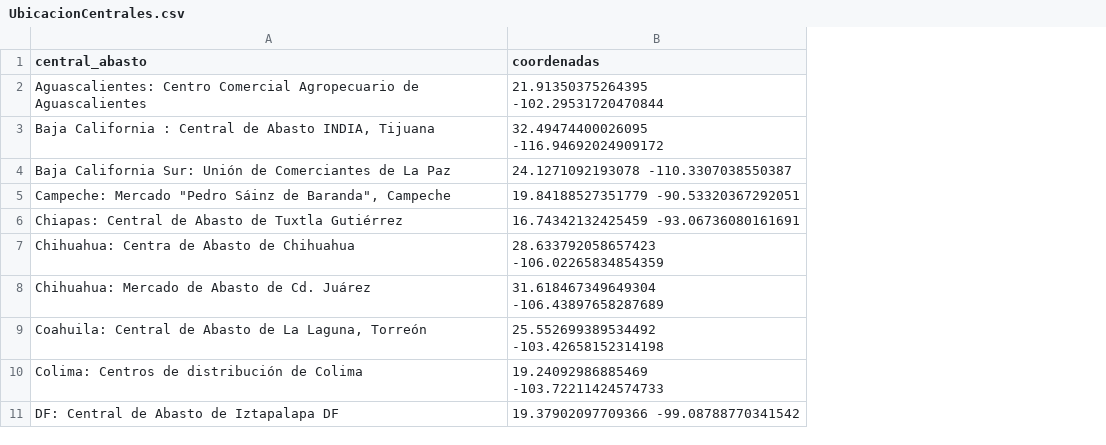
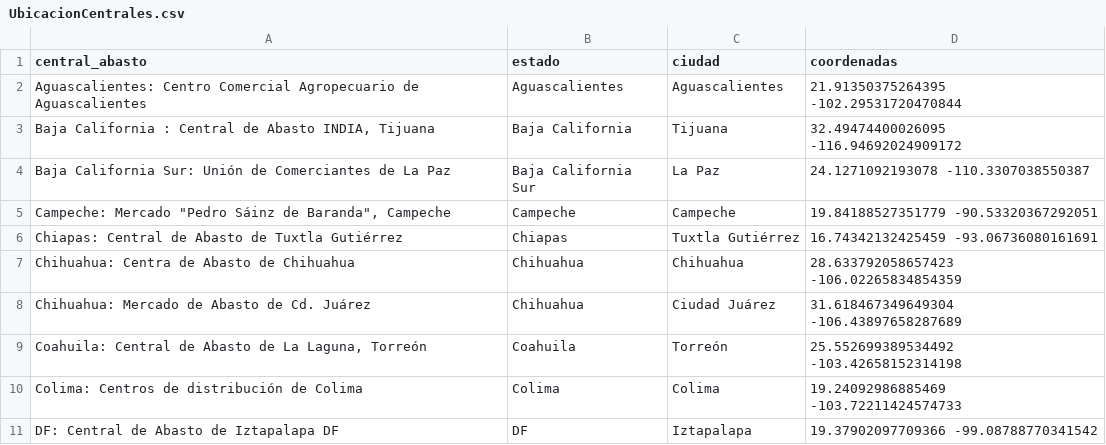
Before and after one commit to DianaMCV/Redes, a CSV file: UbicacionCentrales.csv, drawn as a sheet; only a part is shown; the diff names each change by its address in the sheet, - before the commit and + after, or states it on an @@ line.

Commit message:
Add files via upload

```diff
--- a/UbicacionCentrales.csv
+++ b/UbicacionCentrales.csv
+column B (estado), rows 2-11: Aguascalientes | Baja California | Baja California Sur | Campeche | Chiapas | Chihuahua | Chihuahua | Coahuila | Colima | DF
+column C (ciudad), rows 2-11: Aguascalientes | Tijuana | La Paz | Campeche | Tuxtla Gutiérrez | Chihuahua | Ciudad Juárez | Torreón | Colima | Iztapalapa
```
